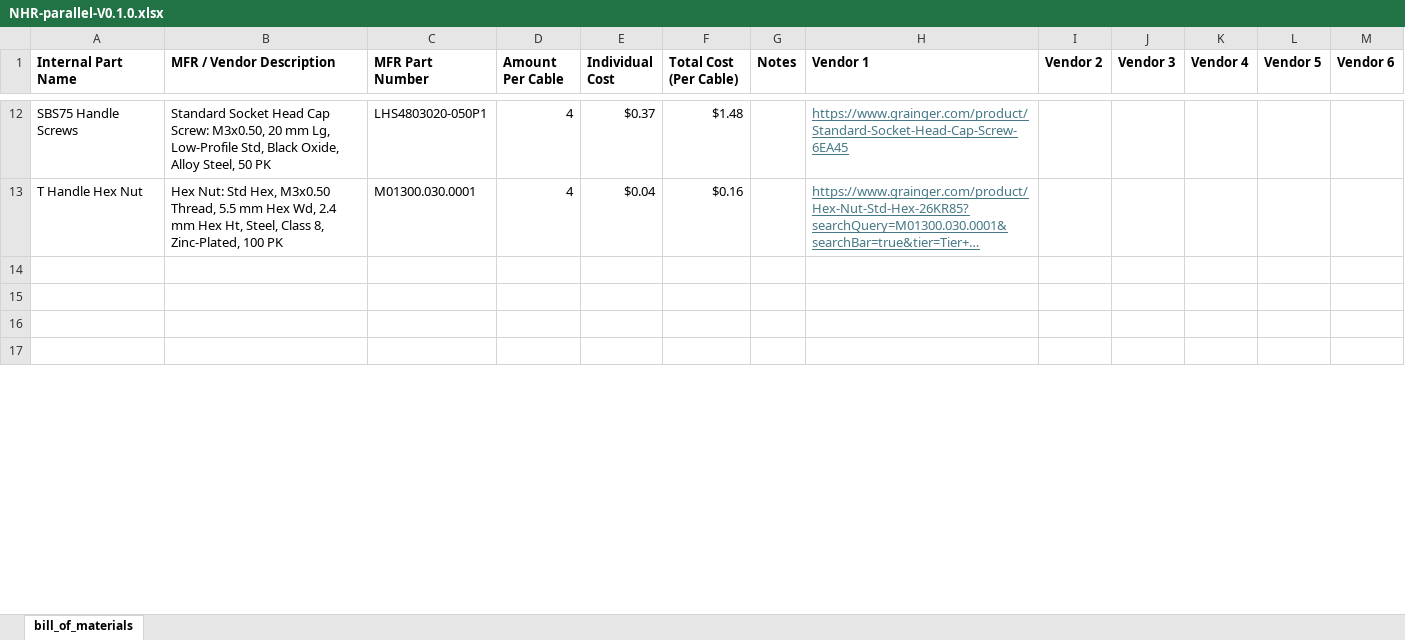
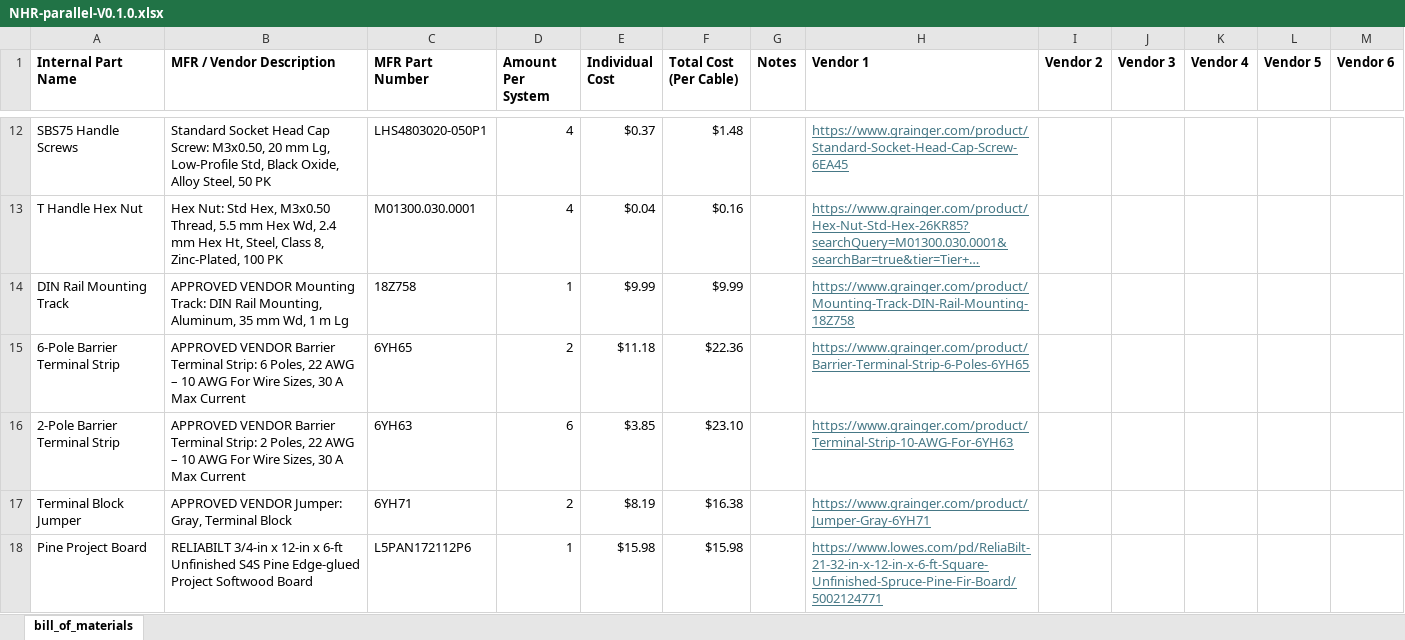
Before and after one commit to ARTS-Laboratory/Battery-Lab-Hardware, an Excel workbook: cyclers/nhr-9200-three-cell-parallel/V0.1.0/NHR-parallel-V0.1.0.xlsx, sheet bill_of_materials, drawn as a sheet; only a part is shown, gaps mark what is left out; the shorter side is filled out with more unchanged rows; long unchanged cells end in …; values as stored, in another font and other column widths than the file's, no borders; the diff covers the shown part only; the diff names each change by its address in the sheet, - before the commit and + after, or states it on an @@ line.

Commit message:
Update NHR-parallel-V0.1.0.xlsx

```diff
--- a/cyclers/nhr-9200-three-cell-parallel/V0.1.0/NHR-parallel-V0.1.0.xlsx (sheet bill_of_materials)
+++ b/cyclers/nhr-9200-three-cell-parallel/V0.1.0/NHR-parallel-V0.1.0.xlsx (sheet bill_of_materials)
-D1: Amount Per Cable
+D1: Amount Per System
+row 14: DIN Rail Mounting Track | APPROVED VENDOR Mounting Track: DIN Rail Mounting, Aluminum, 35 mm Wd, 1 m Lg | 18Z758 | 1 | $9.99 | $9.99 |  | https://www.grainger.com/product/Mounting-Track-DIN-Rail-Mounting-18Z758
+row 15: 6-Pole Barrier Terminal Strip | APPROVED VENDOR Barrier Terminal Strip: 6 Poles, 22 AWG – 10 AWG For Wire Sizes, 30 A Max Current | 6YH65 | 2 | $11.18 | $22.36 |  | https://www.grainger.com/product/Barrier-Terminal-Strip-6-Poles-6YH65
+row 16: 2-Pole Barrier Terminal Strip | APPROVED VENDOR Barrier Terminal Strip: 2 Poles, 22 AWG – 10 AWG For Wire Sizes, 30 A Max Current | 6YH63 | 6 | $3.85 | $23.10 |  | https://www.grainger.com/product/Terminal-Strip-10-AWG-For-6YH63
+row 17: Terminal Block Jumper | APPROVED VENDOR Jumper: Gray, Terminal Block | 6YH71 | 2 | $8.19 | $16.38 |  | https://www.grainger.com/product/Jumper-Gray-6YH71
+row 18: Pine Project Board | RELIABILT 3/4-in x 12-in x 6-ft Unfinished S4S Pine Edge-glued Project Softwood Board | L5PAN172112P6 | 1 | $15.98 | $15.98 |  | https://www.lowes.com/pd/ReliaBilt-21-32-in-x-12-in-x-6-ft-Square-Unfinished-Spruce-Pine-Fir-Board/5002124771
```
Also changed, not shown: 28 added rows and 2 edited cells elsewhere in this sheet, formulas that keep their value.
